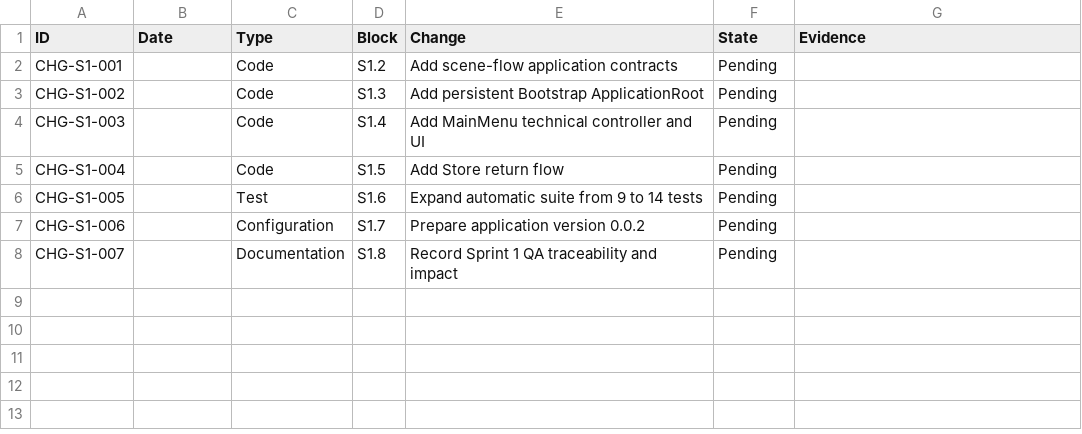
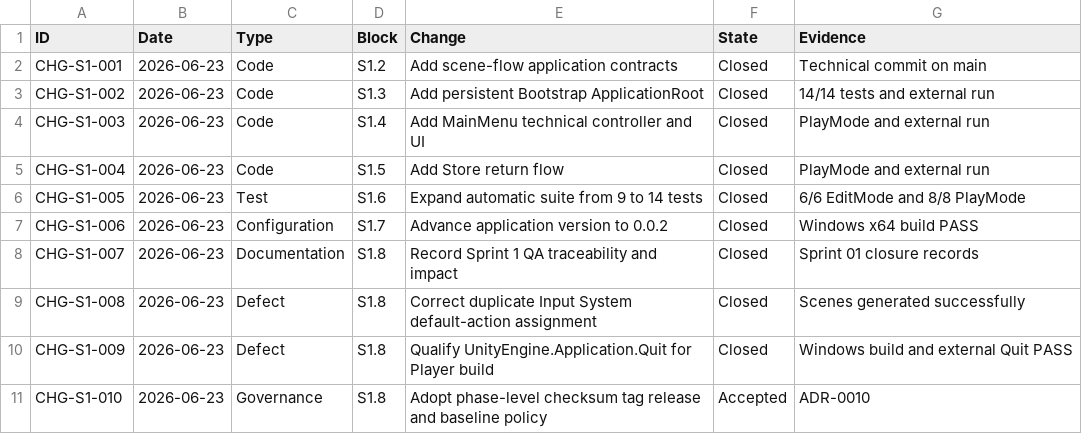
Before and after one commit to BLRochaGonzalez93/U012_CartridgeAndCloud, a CSV file: Documentation/10_Development_Records/Sprint_01/Traceability/S1_Traceability_Entries.csv, drawn as a sheet.

Commit message:
docs: close Sprint 1 bootstrap scene flow
Sprint 1 — CLOSED / PASS

```diff
--- a/Documentation/10_Development_Records/Sprint_01/Traceability/S1_Traceability_Entries.csv
+++ b/Documentation/10_Development_Records/Sprint_01/Traceability/S1_Traceability_Entries.csv
@@ -1,8 +1,11 @@
 ID,Date,Type,Block,Change,State,Evidence
-CHG-S1-001,,Code,S1.2,Add scene-flow application contracts,Pending,
-CHG-S1-002,,Code,S1.3,Add persistent Bootstrap ApplicationRoot,Pending,
-CHG-S1-003,,Code,S1.4,Add MainMenu technical controller and UI,Pending,
-CHG-S1-004,,Code,S1.5,Add Store return flow,Pending,
-CHG-S1-005,,Test,S1.6,Expand automatic suite from 9 to 14 tests,Pending,
-CHG-S1-006,,Configuration,S1.7,Prepare application version 0.0.2,Pending,
-CHG-S1-007,,Documentation,S1.8,Record Sprint 1 QA traceability and impact,Pending,
+CHG-S1-001,2026-06-23,Code,S1.2,Add scene-flow application contracts,Closed,Technical commit on main
+CHG-S1-002,2026-06-23,Code,S1.3,Add persistent Bootstrap ApplicationRoot,Closed,14/14 tests and external run
+CHG-S1-003,2026-06-23,Code,S1.4,Add MainMenu technical controller and UI,Closed,PlayMode and external run
+CHG-S1-004,2026-06-23,Code,S1.5,Add Store return flow,Closed,PlayMode and external run
+CHG-S1-005,2026-06-23,Test,S1.6,Expand automatic suite from 9 to 14 tests,Closed,6/6 EditMode and 8/8 PlayMode
+CHG-S1-006,2026-06-23,Configuration,S1.7,Advance application version to 0.0.2,Closed,Windows x64 build PASS
+CHG-S1-007,2026-06-23,Documentation,S1.8,Record Sprint 1 QA traceability and impact,Closed,Sprint 01 closure records
+CHG-S1-008,2026-06-23,Defect,S1.8,Correct duplicate Input System default-action assignment,Closed,Scenes generated successfully
+CHG-S1-009,2026-06-23,Defect,S1.8,Qualify UnityEngine.Application.Quit for Player build,Closed,Windows build and external Quit PASS
+CHG-S1-010,2026-06-23,Governance,S1.8,Adopt phase-level checksum tag release and baseline policy,Accepted,ADR-0010
```
Also changed, not shown: 9 other files.
